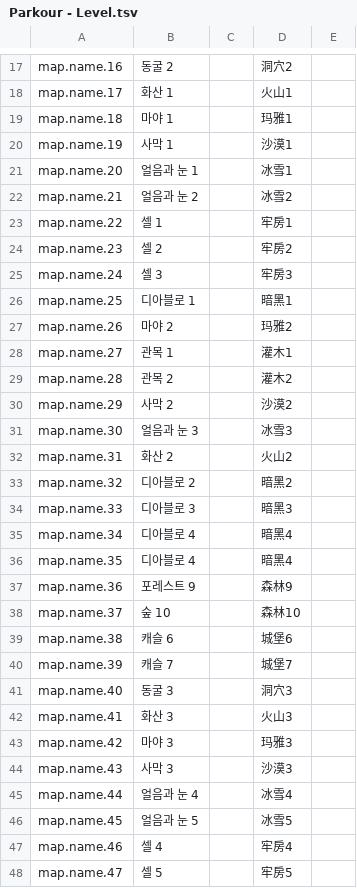
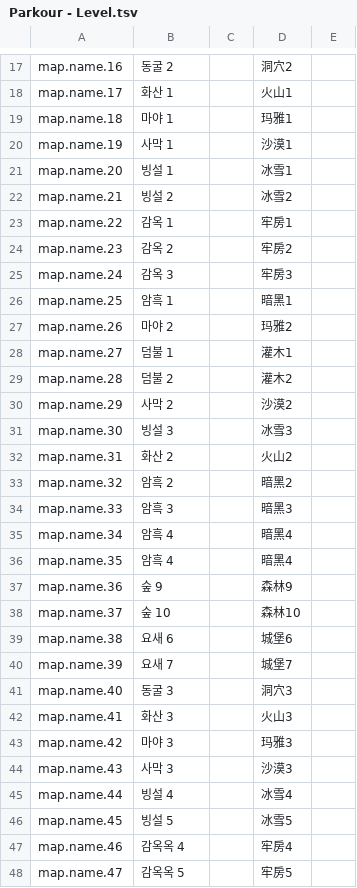
Before and after one commit to YDINP/Parkour, a TSV file: assets/Localization/Parkour - Level.tsv, drawn as a sheet; only a part is shown, gaps mark what is left out; the diff covers the shown part only.

```diff
--- a/assets/Localization/Parkour - Level.tsv
+++ b/assets/Localization/Parkour - Level.tsv
@@ -20,22 +20,22 @@ map.name.18	마야 1		玛雅1
 map.name.19	사막 1		沙漠1	
-map.name.20	얼음과 눈 1		冰雪1	
-map.name.21	얼음과 눈 2		冰雪2	
-map.name.22	셀 1		牢房1	
-map.name.23	셀 2		牢房2	
-map.name.24	셀 3		牢房3	
-map.name.25	디아블로 1		暗黑1	
+map.name.20	빙설 1		冰雪1	
+map.name.21	빙설 2		冰雪2	
+map.name.22	감옥 1		牢房1	
+map.name.23	감옥 2		牢房2	
+map.name.24	감옥 3		牢房3	
+map.name.25	암흑 1		暗黑1	
 map.name.26	마야 2		玛雅2	
-map.name.27	관목 1		灌木1	
-map.name.28	관목 2		灌木2	
+map.name.27	덤불 1		灌木1	
+map.name.28	덤불 2		灌木2	
 map.name.29	사막 2		沙漠2	
-map.name.30	얼음과 눈 3		冰雪3	
+map.name.30	빙설 3		冰雪3	
 map.name.31	화산 2		火山2	
-map.name.32	디아블로 2		暗黑2	
-map.name.33	디아블로 3		暗黑3	
-map.name.34	디아블로 4		暗黑4	
-map.name.35	디아블로 4		暗黑4	
-map.name.36	포레스트 9		森林9	
+map.name.32	암흑 2		暗黑2	
+map.name.33	암흑 3		暗黑3	
+map.name.34	암흑 4		暗黑4	
+map.name.35	암흑 4		暗黑4	
+map.name.36	숲 9		森林9	
 map.name.37	숲 10		森林10	
-map.name.38	캐슬 6		城堡6	
-map.name.39	캐슬 7		城堡7	
+map.name.38	요새 6		城堡6	
+map.name.39	요새 7		城堡7	
 map.name.40	동굴 3		洞穴3	
@@ -44,5 +44,5 @@ map.name.42	마야 3		玛雅3
 map.name.43	사막 3		沙漠3	
-map.name.44	얼음과 눈 4		冰雪4	
-map.name.45	얼음과 눈 5		冰雪5	
-map.name.46	셀 4		牢房4	
-map.name.47	셀 5		牢房5	
+map.name.44	빙설 4		冰雪4	
+map.name.45	빙설 5		冰雪5	
+map.name.46	감옥옥 4		牢房4	
+map.name.47	감옥옥 5		牢房5	
```
Also changed, not shown: 32 edited cells elsewhere in this file, assets/Localization/Parkour - Prop.tsv, assets/Localization/Parkour - guide.tsv, 15 other files.
